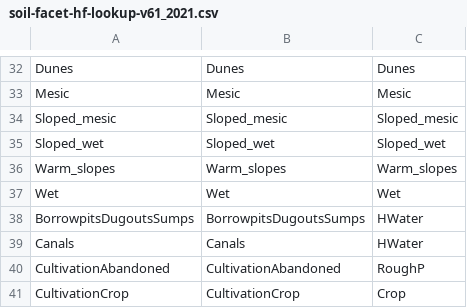
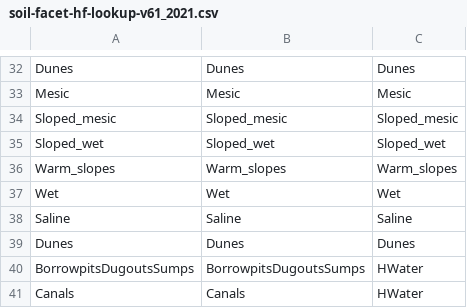
Before and after one commit to ABbiodiversity/LandFacets, a CSV file: data/lookup/soil-facet-hf-lookup-v61_2021.csv, drawn as a sheet; only a part is shown, gaps mark what is left out; the shorter side is filled out with more unchanged rows.

Commit message:
Added dunes and saline

```diff
--- a/data/lookup/soil-facet-hf-lookup-v61_2021.csv
+++ b/data/lookup/soil-facet-hf-lookup-v61_2021.csv
@@ -37,2 +37,4 @@ Warm_slopes,Warm_slopes,Warm_slopes
 Wet,Wet,Wet
+Saline,Saline,Saline
+Dunes,Dunes,Dunes
 BorrowpitsDugoutsSumps,BorrowpitsDugoutsSumps,HWater
```
